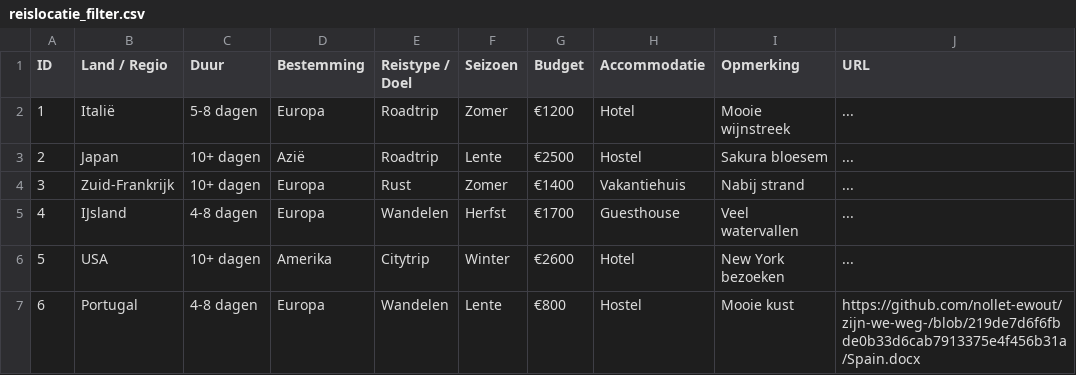
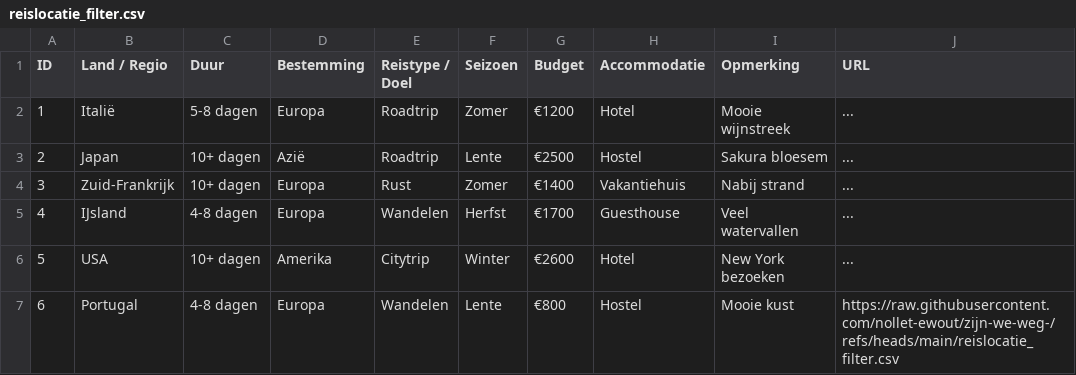
Before and after one commit to nollet-ewout/zijn-we-weg-, a CSV file: reislocatie_filter.csv, drawn as a sheet.

Commit message:
Update reislocatie_filter.csv

```diff
--- a/reislocatie_filter.csv
+++ b/reislocatie_filter.csv
@@ -6,2 +6,2 @@ ID,Land / Regio,Duur,Bestemming,Reistype / Doel,Seizoen,Budget,Accommodatie,Opme
 5,USA,10+ dagen,Amerika,Citytrip,Winter,€2600,Hotel,New York bezoeken,...
-6,Portugal,4-8 dagen,Europa,Wandelen,Lente,€800,Hostel,Mooie kust,https://github.com/nollet-ewout/zijn-we-weg-/blob/219de7d6f6fbde0b33d6cab7913375e4f456b31a/Spain.docx
+6,Portugal,4-8 dagen,Europa,Wandelen,Lente,€800,Hostel,Mooie kust,https://raw.githubusercontent.com/nollet-ewout/zijn-we-weg-/refs/heads/main/reislocatie_filter.csv
```
